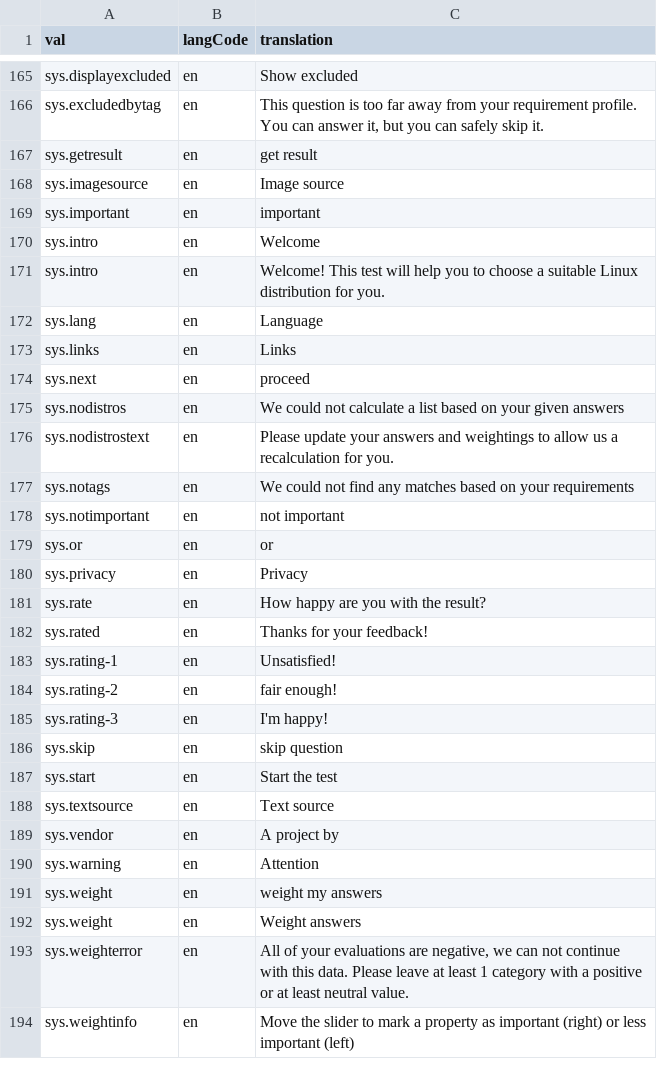
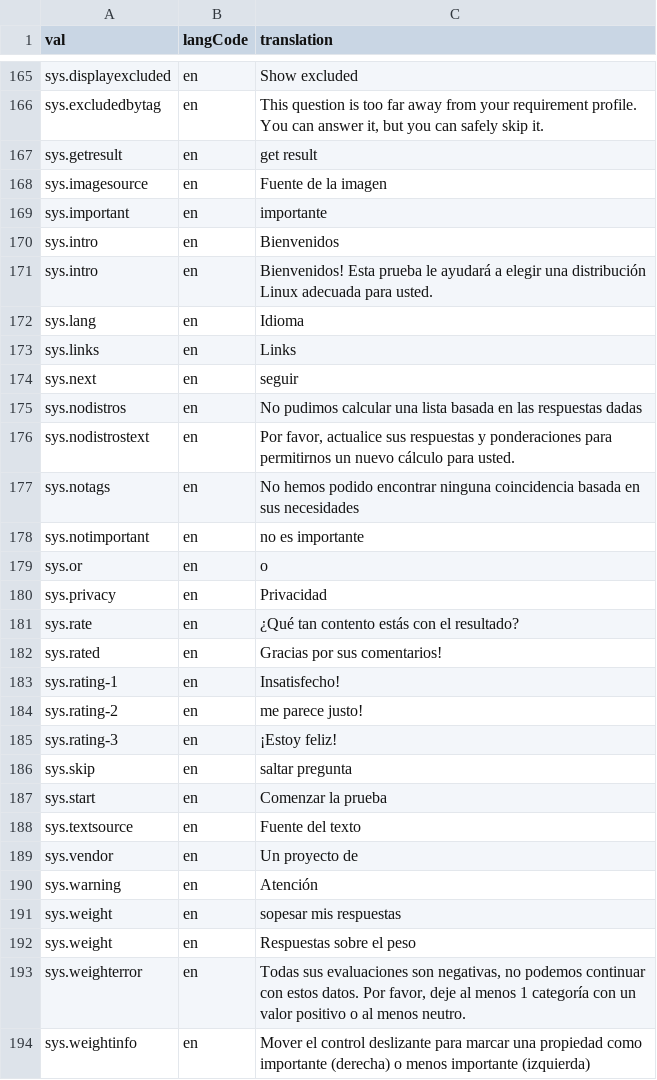
Before and after one commit to andgar2010/translations, a CSV file: es.csv, drawn as a sheet; only a part is shown, gaps mark what is left out; the diff covers the shown part only; the diff names each change by its address in the sheet, - before the commit and + after, or states it on an @@ line.

```diff
--- a/es.csv
+++ b/es.csv
-C168 (translation): Image source
+C168 (translation): Fuente de la imagen
-C169 (translation): important
+C169 (translation): importante
-C170 (translation): Welcome
+C170 (translation): Bienvenidos
-C171 (translation): Welcome! This test will help you to choose a suitable Linux distribution for you.
+C171 (translation): Bienvenidos! Esta prueba le ayudará a elegir una distribución Linux adecuada para usted.
-C172 (translation): Language
+C172 (translation): Idioma
-C174 (translation): proceed
+C174 (translation): seguir
-C175 (translation): We could not calculate a list based on your given answers
+C175 (translation): No pudimos calcular una lista basada en las respuestas dadas
-C176 (translation): Please update your answers and weightings to allow us a recalculation for you.
+C176 (translation): Por favor, actualice sus respuestas y ponderaciones para permitirnos un nuevo cálculo para usted.
-C177 (translation): We could not find any matches based on your requirements
+C177 (translation): No hemos podido encontrar ninguna coincidencia basada en sus necesidades
-C178 (translation): not important
+C178 (translation): no es importante
-C179 (translation): or
+C179 (translation): o
-C180 (translation): Privacy
+C180 (translation): Privacidad
-C181 (translation): How happy are you with the result?
+C181 (translation): ¿Qué tan contento estás con el resultado?
-C182 (translation): Thanks for your feedback!
+C182 (translation): Gracias por sus comentarios!
-C183 (translation): Unsatisfied!
+C183 (translation): Insatisfecho!
-C184 (translation): fair enough!
+C184 (translation): me parece justo!
-C185 (translation): I'm happy!
+C185 (translation): ¡Estoy feliz!
-C186 (translation): skip question
+C186 (translation): saltar pregunta
-C187 (translation): Start the test
+C187 (translation): Comenzar la prueba
-C188 (translation): Text source
+C188 (translation): Fuente del texto
-C189 (translation): A project by
+C189 (translation): Un proyecto de
-C190 (translation): Attention
+C190 (translation): Atención
-C191 (translation): weight my answers
+C191 (translation): sopesar mis respuestas
-C192 (translation): Weight answers
+C192 (translation): Respuestas sobre el peso
-C193 (translation): All of your evaluations are negative, we can not continue with this data. Please leave at least 1 category with a positive or at least neutral value.
+C193 (translation): Todas sus evaluaciones son negativas, no podemos continuar con estos datos. Por favor, deje al menos 1 categoría con un valor positivo o al menos neutro.
-C194 (translation): Move the slider to mark a property as important (right) or less important (left)
+C194 (translation): Mover el control deslizante para marcar una propiedad como importante (derecha) o menos importante (izquierda)
```
Also changed, not shown: 57 edited cells elsewhere in this file.
